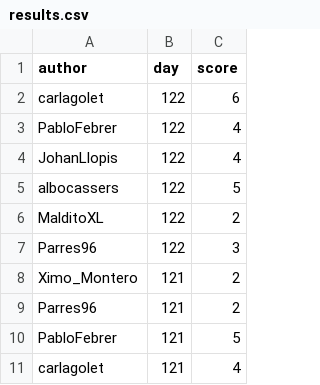
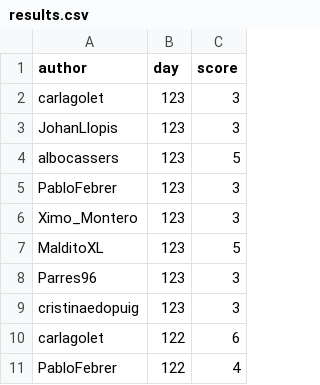
Before and after one commit to aleixalcacer/wordleCAT, a CSV file: results.csv, drawn as a sheet; only a part is shown; the shorter side is filled out with more unchanged rows; the diff names each change by its address in the sheet, - before the commit and + after, or states it on an @@ line.

Commit message:
Automated report

```diff
--- a/results.csv
+++ b/results.csv
+row 2: carlagolet | 123 | 3
+row 3: JohanLlopis | 123 | 3
+row 4: albocassers | 123 | 5
+row 5: PabloFebrer | 123 | 3
+row 6: Ximo_Montero | 123 | 3
+row 7: MalditoXL | 123 | 5
+row 8: Parres96 | 123 | 3
+row 9: cristinaedopuig | 123 | 3
```
